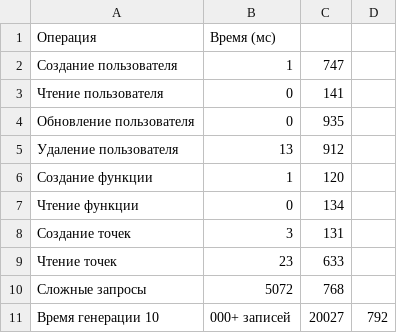
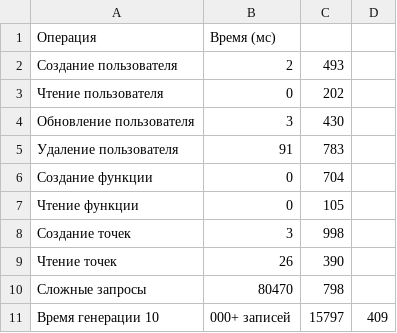
Before and after one commit to maks23415/OOP, a CSV file: lab5/framework_performance_10k_results.csv, drawn as a sheet.

```diff
--- a/lab5/framework_performance_10k_results.csv
+++ b/lab5/framework_performance_10k_results.csv
@@ -1,11 +1,11 @@
 Операция,Время (мс)
-Создание пользователя,1,747
-Чтение пользователя,0,141
-Обновление пользователя,0,935
-Удаление пользователя,13,912
-Создание функции,1,120
-Чтение функции,0,134
-Создание точек,3,131
-Чтение точек,23,633
-Сложные запросы,5072,768
-Время генерации 10,000+ записей,20027,792
+Создание пользователя,2,493
+Чтение пользователя,0,202
+Обновление пользователя,3,430
+Удаление пользователя,91,783
+Создание функции,0,704
+Чтение функции,0,105
+Создание точек,3,998
+Чтение точек,26,390
+Сложные запросы,80470,798
+Время генерации 10,000+ записей,15797,409
```
Also changed, not shown: 3 other files.
